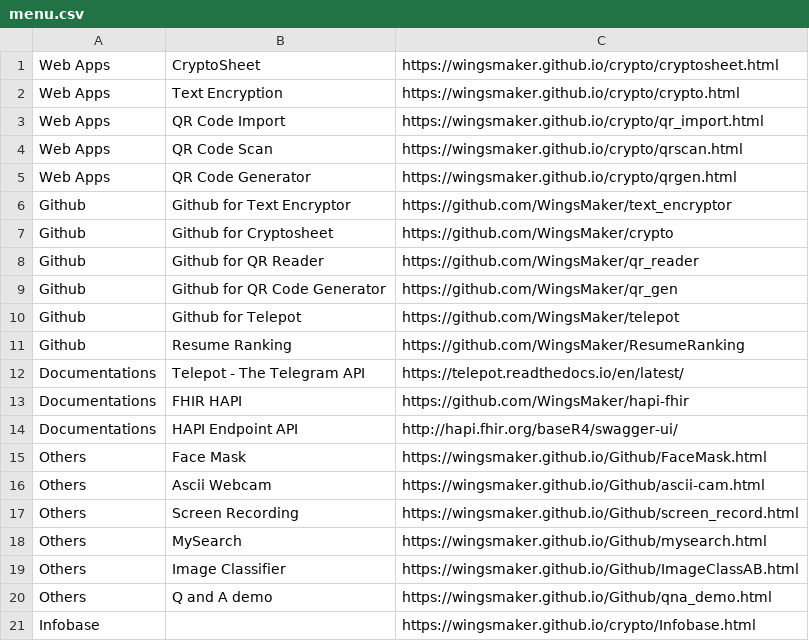
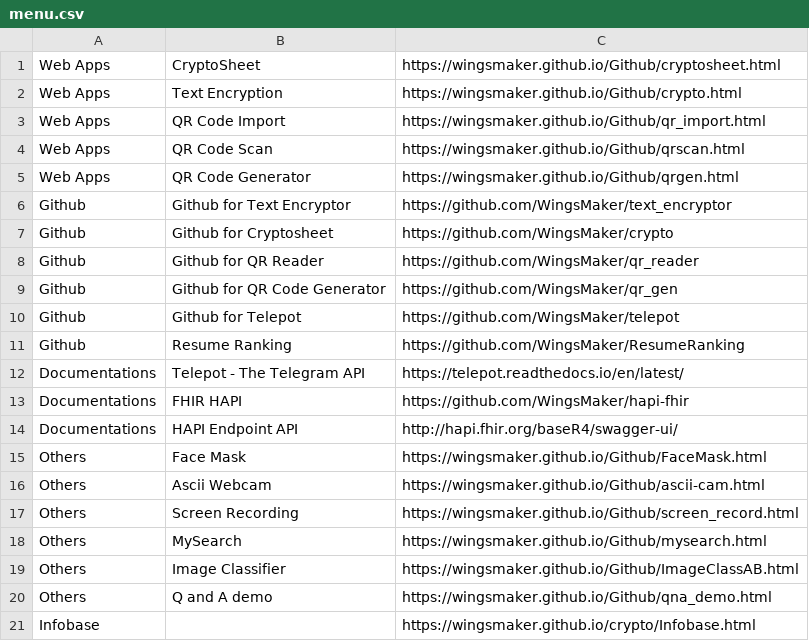
Before and after one commit to WingsMaker/Github, a CSV file: menu.csv, drawn as a sheet.

```diff
--- a/menu.csv
+++ b/menu.csv
@@ -1,6 +1,6 @@
-Web Apps,CryptoSheet,https://wingsmaker.github.io/crypto/cryptosheet.html
-Web Apps,Text Encryption,https://wingsmaker.github.io/crypto/crypto.html
-Web Apps,QR Code Import,https://wingsmaker.github.io/crypto/qr_import.html
-Web Apps,QR Code Scan,https://wingsmaker.github.io/crypto/qrscan.html
-Web Apps,QR Code Generator,https://wingsmaker.github.io/crypto/qrgen.html
+Web Apps,CryptoSheet,https://wingsmaker.github.io/Github/cryptosheet.html
+Web Apps,Text Encryption,https://wingsmaker.github.io/Github/crypto.html
+Web Apps,QR Code Import,https://wingsmaker.github.io/Github/qr_import.html
+Web Apps,QR Code Scan,https://wingsmaker.github.io/Github/qrscan.html
+Web Apps,QR Code Generator,https://wingsmaker.github.io/Github/qrgen.html
 Github,Github for Text Encryptor,https://github.com/WingsMaker/text_encryptor
```
Also changed, not shown: 12 other files.
